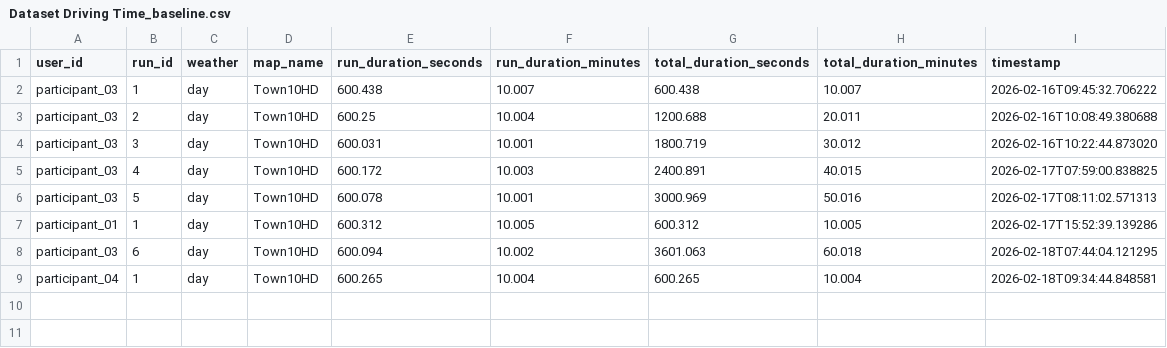
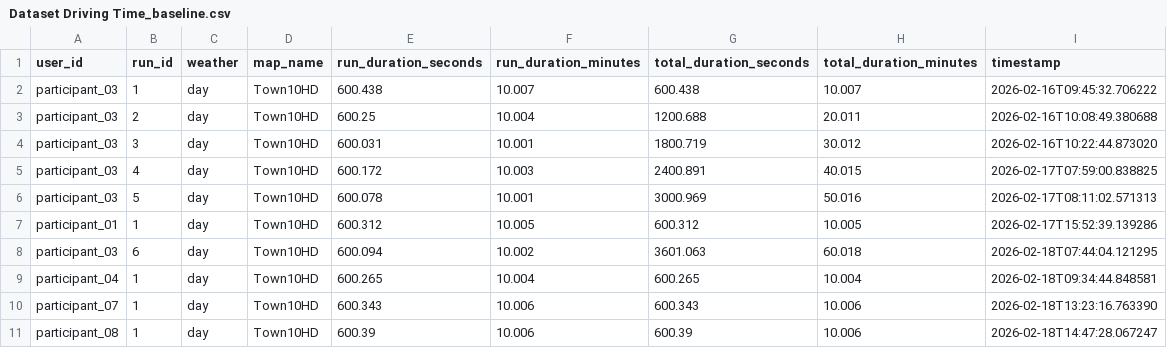
Before and after one commit to AndreaBedei1/Drive-dristraction-framework, a CSV file: drive/data/Dataset Driving Time_baseline.csv, drawn as a sheet.

Commit message:
add data

```diff
--- a/drive/data/Dataset Driving Time_baseline.csv
+++ b/drive/data/Dataset Driving Time_baseline.csv
@@ -9 +9,3 @@ participant_03,6,day,Town10HD,600.094,10.002,3601.063,60.018,2026-02-18T07:44:04
 participant_04,1,day,Town10HD,600.265,10.004,600.265,10.004,2026-02-18T09:34:44.848581
+participant_07,1,day,Town10HD,600.343,10.006,600.343,10.006,2026-02-18T13:23:16.763390
+participant_08,1,day,Town10HD,600.39,10.006,600.39,10.006,2026-02-18T14:47:28.067247
```
Also changed, not shown: 4 other files.
